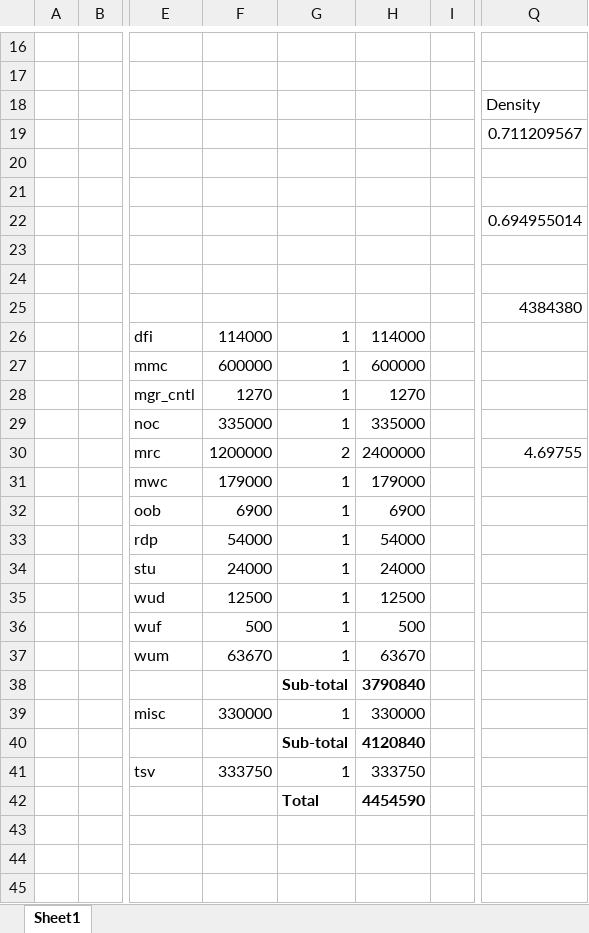
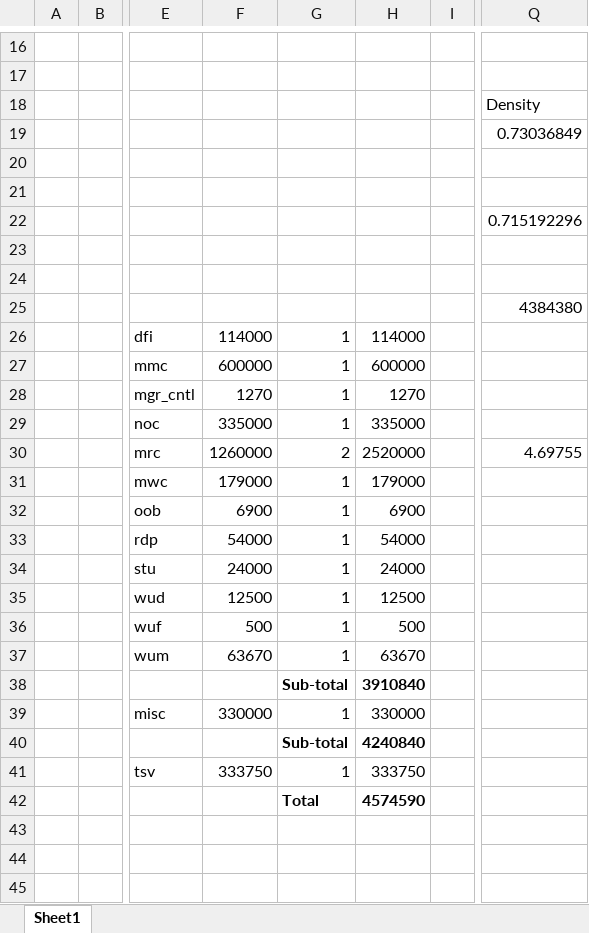
Before and after one commit to lbbaker5900/ece-cortical-MainResearch, an Excel workbook: 3DSystem/DOC/AreaEstimates.xlsx, sheet Sheet1, drawn as a sheet; only a part is shown, gaps mark what is left out; values as stored, in another font and other column widths than the file's, no borders; the diff names each change by its address in the sheet, - before the commit and + after, or states it on an @@ line.

```diff
--- a/3DSystem/DOC/AreaEstimates.xlsx (sheet Sheet1)
+++ b/3DSystem/DOC/AreaEstimates.xlsx (sheet Sheet1)
-Q19: 0.711209567
+Q19: 0.73036849
-Q22: 0.694955014
+Q22: 0.715192296
-F30: 1200000
+F30: 1260000
-H30: 2400000
+H30: 2520000
-H38: 3790840
+H38: 3910840
-H40: 4120840
+H40: 4240840
-H42: 4454590
+H42: 4574590
```
Also changed, not shown: 29 other files.
